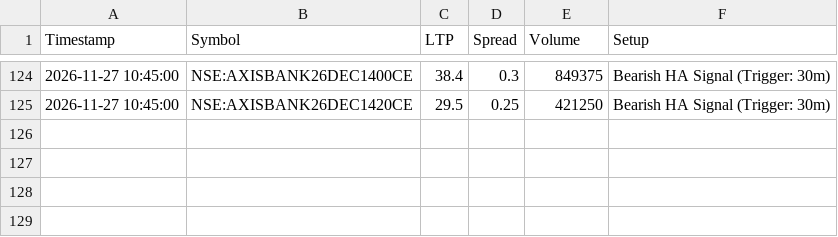
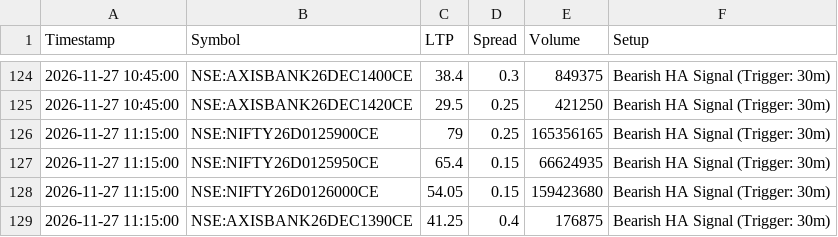
Before and after one commit to ankitkadam0100-a11y/venus-phase1, a CSV file: state/Live_Alerts.csv, drawn as a sheet; only a part is shown, gaps mark what is left out.

Commit message:
venus state

```diff
--- a/state/Live_Alerts.csv
+++ b/state/Live_Alerts.csv
@@ -125 +125,5 @@ Timestamp,Symbol,LTP,Spread,Volume,Setup
 2026-11-27 10:45:00,NSE:AXISBANK26DEC1420CE,29.5,0.25,421250,Bearish HA Signal (Trigger: 30m)
+2026-11-27 11:15:00,NSE:NIFTY26D0125900CE,79,0.25,165356165,Bearish HA Signal (Trigger: 30m)
+2026-11-27 11:15:00,NSE:NIFTY26D0125950CE,65.4,0.15,66624935,Bearish HA Signal (Trigger: 30m)
+2026-11-27 11:15:00,NSE:NIFTY26D0126000CE,54.05,0.15,159423680,Bearish HA Signal (Trigger: 30m)
+2026-11-27 11:15:00,NSE:AXISBANK26DEC1390CE,41.25,0.4,176875,Bearish HA Signal (Trigger: 30m)
```
Also changed, not shown: 1 other file.
